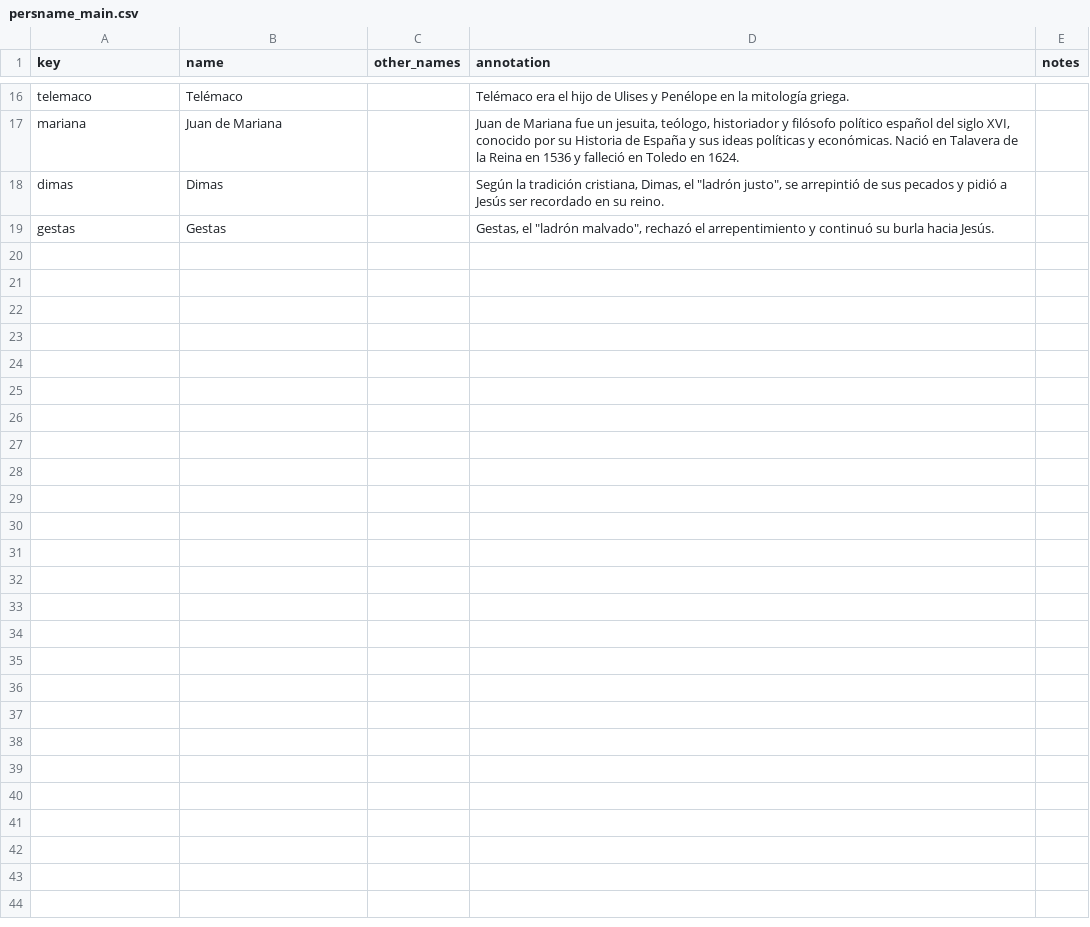
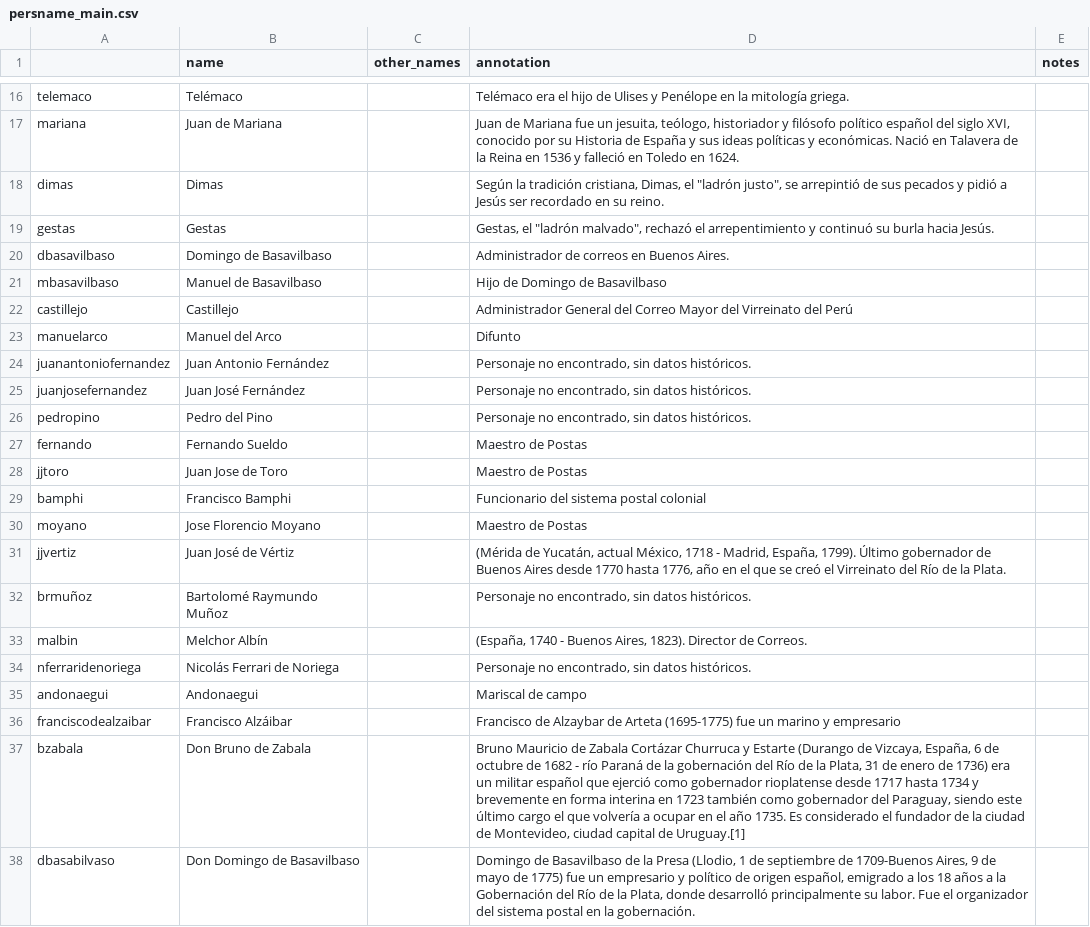
Before and after one commit to sofisetuain-hd/viajeros_caminantes, a CSV file: _data/persname_main.csv, drawn as a sheet; only a part is shown, gaps mark what is left out; the diff covers the shown part only; the diff names each change by its address in the sheet, - before the commit and + after, or states it on an @@ line.

Commit message:
subo planilla con nombres de personajes

```diff
--- a/_data/persname_main.csv
+++ b/_data/persname_main.csv
-A1: key
+A1: (empty)
+row 20: dbasavilbaso | Domingo de Basavilbaso |  | Administrador de correos en Buenos Aires.
+row 21: mbasavilbaso | Manuel de Basavilbaso |  | Hijo de Domingo de Basavilbaso
+row 22: castillejo | Castillejo |  | Administrador General del Correo Mayor del Virreinato del Perú
+row 23: manuelarco | Manuel del Arco |  | Difunto
+row 24: juanantoniofernandez | Juan Antonio Fernández |  | Personaje no encontrado, sin datos históricos.
+row 25: juanjosefernandez | Juan José Fernández |  | Personaje no encontrado, sin datos históricos.
+row 26: pedropino | Pedro del Pino |  | Personaje no encontrado, sin datos históricos.
+row 27: fernando | Fernando Sueldo |  | Maestro de Postas
+row 28: jjtoro | Juan Jose de Toro |  | Maestro de Postas
+row 29: bamphi | Francisco Bamphi |  | Funcionario del sistema postal colonial
+row 30: moyano | Jose Florencio Moyano |  | Maestro de Postas
+row 31: jjvertiz | Juan José de Vértiz |  | (Mérida de Yucatán, actual México, 1718 - Madrid, España, 1799). Último gobernador de Buenos Aires desde 1770 hasta 1776, año en el que se creó el Virreinato del Río de la Plata.
+row 32: brmuñoz | Bartolomé Raymundo Muñoz |  | Personaje no encontrado, sin datos históricos.
+row 33: malbin | Melchor Albín |  | (España, 1740 - Buenos Aires, 1823). Director de Correos.
+row 34: nferraridenoriega | Nicolás Ferrari de Noriega |  | Personaje no encontrado, sin datos históricos.
+row 35: andonaegui | Andonaegui |  | Mariscal de campo
+row 36: franciscodealzaibar | Francisco Alzáibar |  | Francisco de Alzaybar de Arteta (1695-1775) fue un marino y empresario
+row 37: bzabala | Don Bruno de Zabala |  | Bruno Mauricio de Zabala Cortázar Churruca y Estarte (Durango de Vizcaya, España, 6 de octubre de 1682 - río Paraná de la gobernación del Río de la Plata, 31 de enero de 1736) era un militar español que ejerció como gobernador rioplatense desde 1717 hasta 1734 y brevemente en forma interina en 1723 también como gobernador del Paraguay, siendo este último cargo el que volvería a ocupar en el año 1735. Es considerado el fundador de la ciudad de Montevideo, ciudad capital de Uruguay.[1]
+row 38: dbasabilvaso | Don Domingo de Basavilbaso |  | Domingo de Basavilbaso de la Presa (Llodio, 1 de septiembre de 1709-Buenos Aires, 9 de mayo de 1775) fue un empresario y político de origen español, emigrado a los 18 años a la Gobernación del Río de la Plata, donde desarrolló principalmente su labor. Fue el organizador del sistema postal en la gobernación.
```
Also changed, not shown: 17 added rows elsewhere in this file.
